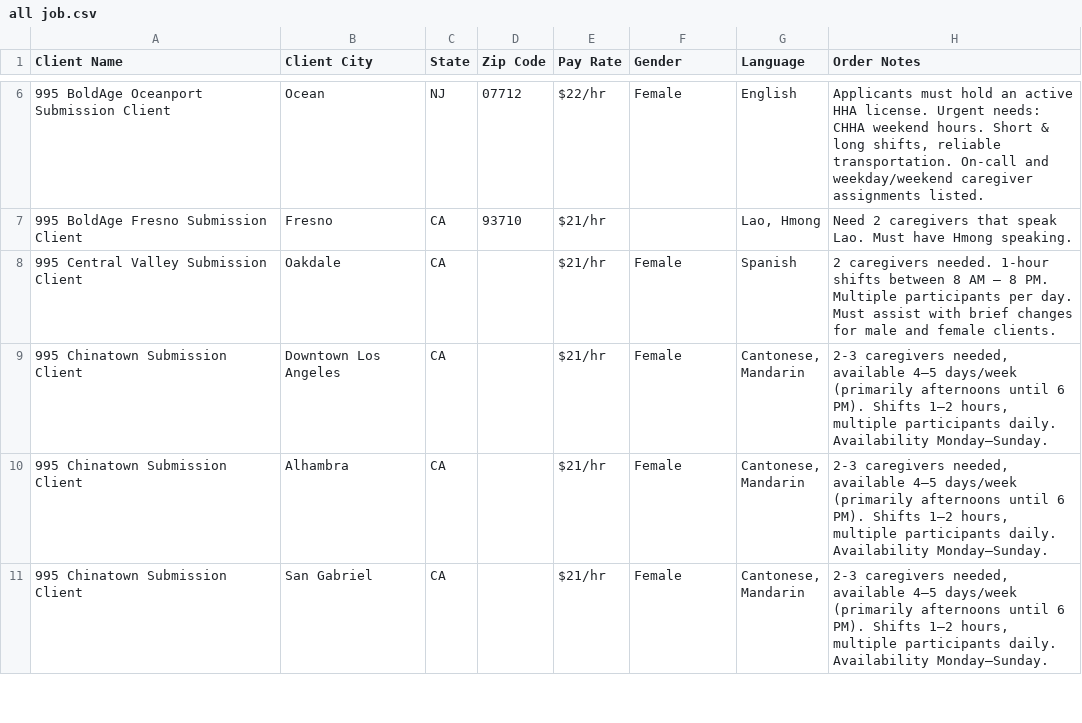
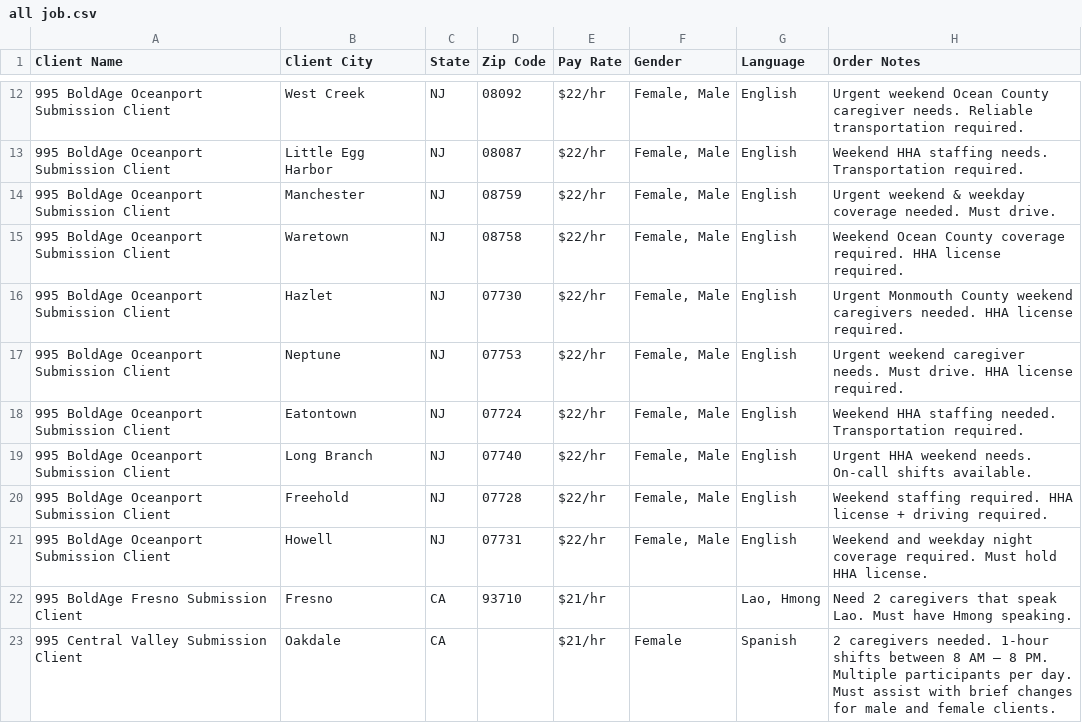
Before and after one commit to Ujwal-Bamb/all-jobs-finder, a CSV file: all job.csv, drawn as a sheet; only a part is shown, gaps mark what is left out; the shorter side is filled out with more unchanged rows; the diff covers the shown part only.

Commit message:
Update all job.csv

```diff
--- a/all job.csv
+++ b/all job.csv
@@ -6,2 +12,11 @@
-995 BoldAge Oceanport Submission Client,Ocean,NJ,07712,"$22/hr","Female",English,"Applicants must hold an active HHA license. Urgent needs: CHHA weekend hours. Short & long shifts, reliable transportation. On-call and weekday/weekend caregiver assignments listed."
+995 BoldAge Oceanport Submission Client,West Creek,NJ,08092,"$22/hr","Female, Male","English","Urgent weekend Ocean County caregiver needs. Reliable transportation required."
+995 BoldAge Oceanport Submission Client,Little Egg Harbor,NJ,08087,"$22/hr","Female, Male","English","Weekend HHA staffing needs. Transportation required."
+995 BoldAge Oceanport Submission Client,Manchester,NJ,08759,"$22/hr","Female, Male","English","Urgent weekend & weekday coverage needed. Must drive."
+995 BoldAge Oceanport Submission Client,Waretown,NJ,08758,"$22/hr","Female, Male","English","Weekend Ocean County coverage required. HHA license required."
+995 BoldAge Oceanport Submission Client,Hazlet,NJ,07730,"$22/hr","Female, Male","English","Urgent Monmouth County weekend caregivers needed. HHA license required."
+995 BoldAge Oceanport Submission Client,Neptune,NJ,07753,"$22/hr","Female, Male","English","Urgent weekend caregiver needs. Must drive. HHA license required."
+995 BoldAge Oceanport Submission Client,Eatontown,NJ,07724,"$22/hr","Female, Male","English","Weekend HHA staffing needed. Transportation required."
+995 BoldAge Oceanport Submission Client,Long Branch,NJ,07740,"$22/hr","Female, Male","English","Urgent HHA weekend needs. On-call shifts available."
+995 BoldAge Oceanport Submission Client,Freehold,NJ,07728,"$22/hr","Female, Male","English","Weekend staffing required. HHA license + driving required."
+995 BoldAge Oceanport Submission Client,Howell,NJ,07731,"$22/hr","Female, Male","English","Weekend and weekday night coverage required. Must hold HHA license."
 995 BoldAge Fresno Submission Client,Fresno,CA,93710,"$21/hr",,"Lao, Hmong","Need 2 caregivers that speak Lao. Must have Hmong speaking."
```
Also changed, not shown: 6 added rows, 1 removed row and 10 edited cells elsewhere in this file.
